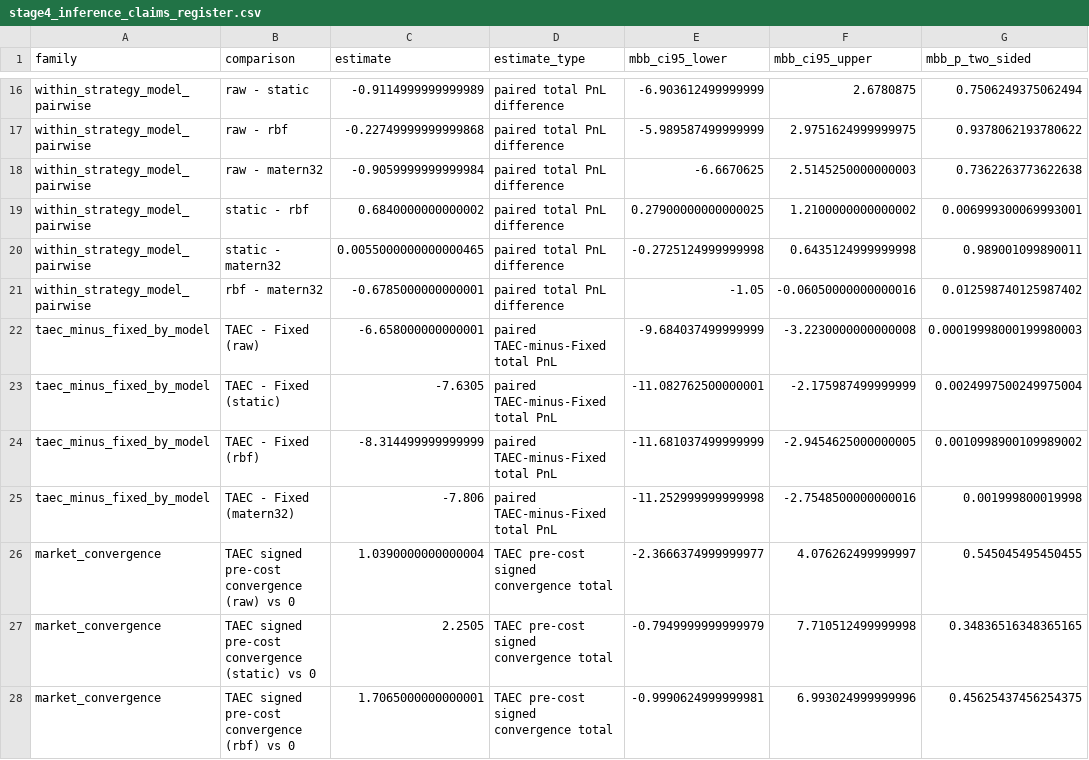
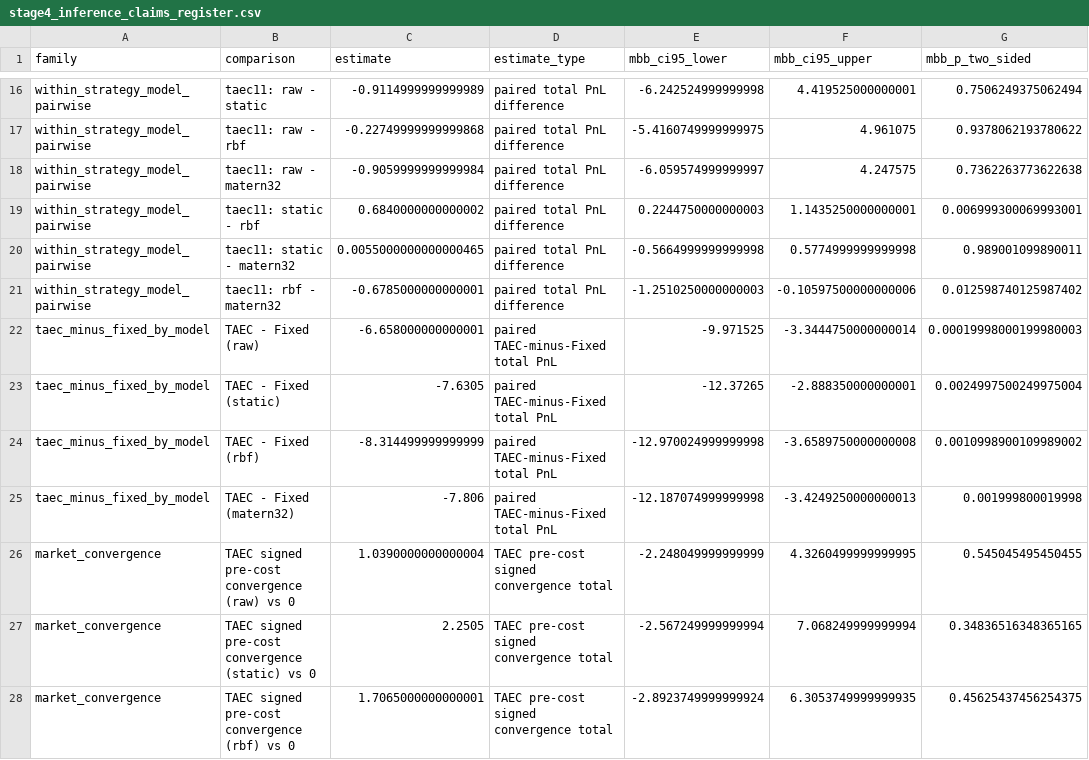
Before and after one commit to DeepIntoStreams/2026MScWeatherForecastingPolymarket, a CSV file: outputs/trading_contrast_extension/stage4/stage4_inference_claims_register.csv, drawn as a sheet; only a part is shown, gaps mark what is left out; the diff covers the shown part only; the diff names each change by its address in the sheet, - before the commit and + after, or states it on an @@ line.

```diff
--- a/outputs/trading_contrast_extension/stage4/stage4_inference_claims_register.csv
+++ b/outputs/trading_contrast_extension/stage4/stage4_inference_claims_register.csv
-B16 (comparison): raw - static
+B16 (comparison): taec11: raw - static
-E16 (mbb_ci95_lower): -6.903612499999999
+E16 (mbb_ci95_lower): -6.242524999999998
-F16 (mbb_ci95_upper): 2.6780875
+F16 (mbb_ci95_upper): 4.419525000000001
-B17 (comparison): raw - rbf
+B17 (comparison): taec11: raw - rbf
-E17 (mbb_ci95_lower): -5.989587499999999
+E17 (mbb_ci95_lower): -5.4160749999999975
-F17 (mbb_ci95_upper): 2.9751624999999975
+F17 (mbb_ci95_upper): 4.961075
-B18 (comparison): raw - matern32
+B18 (comparison): taec11: raw - matern32
-E18 (mbb_ci95_lower): -6.6670625
+E18 (mbb_ci95_lower): -6.059574999999997
-F18 (mbb_ci95_upper): 2.5145250000000003
+F18 (mbb_ci95_upper): 4.247575
-B19 (comparison): static - rbf
+B19 (comparison): taec11: static - rbf
-E19 (mbb_ci95_lower): 0.27900000000000025
+E19 (mbb_ci95_lower): 0.2244750000000003
-F19 (mbb_ci95_upper): 1.2100000000000002
+F19 (mbb_ci95_upper): 1.1435250000000001
-B20 (comparison): static - matern32
+B20 (comparison): taec11: static - matern32
-E20 (mbb_ci95_lower): -0.2725124999999998
+E20 (mbb_ci95_lower): -0.5664999999999998
-F20 (mbb_ci95_upper): 0.6435124999999998
+F20 (mbb_ci95_upper): 0.5774999999999998
-B21 (comparison): rbf - matern32
+B21 (comparison): taec11: rbf - matern32
-E21 (mbb_ci95_lower): -1.05
+E21 (mbb_ci95_lower): -1.2510250000000003
-F21 (mbb_ci95_upper): -0.06050000000000016
+F21 (mbb_ci95_upper): -0.10597500000000006
-E22 (mbb_ci95_lower): -9.684037499999999
+E22 (mbb_ci95_lower): -9.971525
-F22 (mbb_ci95_upper): -3.2230000000000008
+F22 (mbb_ci95_upper): -3.3444750000000014
-E23 (mbb_ci95_lower): -11.082762500000001
+E23 (mbb_ci95_lower): -12.37265
-F23 (mbb_ci95_upper): -2.175987499999999
+F23 (mbb_ci95_upper): -2.888350000000001
-E24 (mbb_ci95_lower): -11.681037499999999
+E24 (mbb_ci95_lower): -12.970024999999998
-F24 (mbb_ci95_upper): -2.9454625000000005
+F24 (mbb_ci95_upper): -3.6589750000000008
-E25 (mbb_ci95_lower): -11.252999999999998
+E25 (mbb_ci95_lower): -12.187074999999998
-F25 (mbb_ci95_upper): -2.7548500000000016
+F25 (mbb_ci95_upper): -3.4249250000000013
-E26 (mbb_ci95_lower): -2.3666374999999977
+E26 (mbb_ci95_lower): -2.248049999999999
-F26 (mbb_ci95_upper): 4.076262499999997
+F26 (mbb_ci95_upper): 4.3260499999999995
-E27 (mbb_ci95_lower): -0.7949999999999979
+E27 (mbb_ci95_lower): -2.567249999999994
-F27 (mbb_ci95_upper): 7.710512499999998
+F27 (mbb_ci95_upper): 7.068249999999994
-E28 (mbb_ci95_lower): -0.9990624999999981
+E28 (mbb_ci95_lower): -2.8923749999999924
-F28 (mbb_ci95_upper): 6.993024999999996
+F28 (mbb_ci95_upper): 6.3053749999999935
```
Also changed, not shown: 35 edited cells elsewhere in this file, outputs/trading_contrast_extension/stage4/market_convergence_inference.csv, outputs/trading_contrast_extension/stage4/portfolio_profitability_inference.csv, 9 other files.
